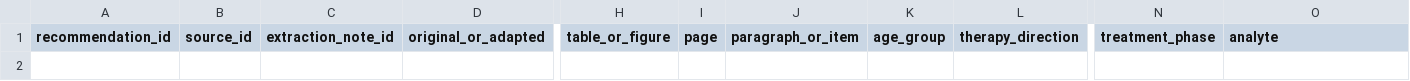
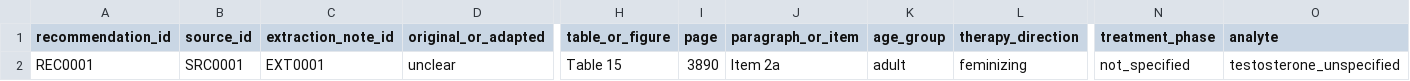
Before and after one commit to cyb3rcricket/gaht-hormone-monitoring-source-audit, a CSV file: data/recommendations.csv, drawn as a sheet; only a part is shown, gaps mark what is left out; rows hold the shown columns only; the diff names each change by its address in the sheet, - before the commit and + after, or states it on an @@ line.

```diff
--- a/data/recommendations.csv
+++ b/data/recommendations.csv
+row 2: REC0001 | SRC0001 | EXT0001 | unclear | Table 15 | 3890 | Item 2a | adult | feminizing | not_specified | testosterone_unspecified
```
Also changed, not shown: 1 other file.
